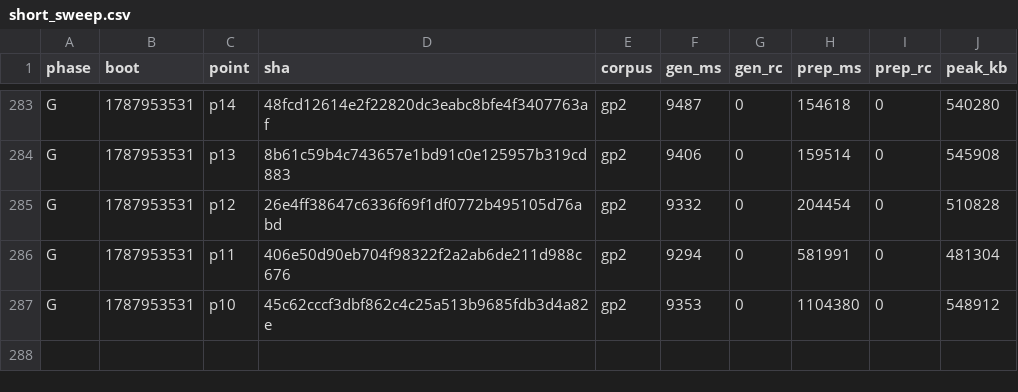
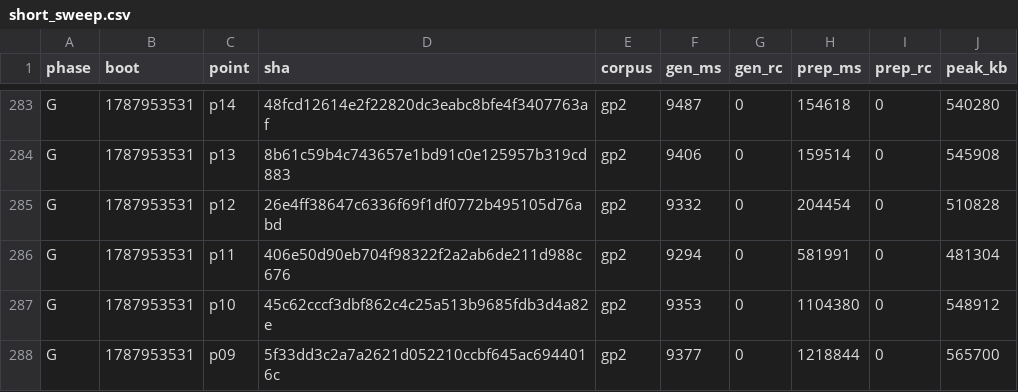
Before and after one commit to wkirschenmann/tlapm, a CSV file: doc/perf/short/short_sweep.csv, drawn as a sheet; only a part is shown, gaps mark what is left out.

```diff
--- a/doc/perf/short/short_sweep.csv
+++ b/doc/perf/short/short_sweep.csv
@@ -287 +287,2 @@ G,1787953531,p11,406e50d90eb704f98322f2a2ab6de211d988c676,gp2,9294,0,581991,0,48
 G,1787953531,p10,45c62cccf3dbf862c4c25a513b9685fdb3d4a82e,gp2,9353,0,1104380,0,548912
+G,1787953531,p09,5f33dd3c2a7a2621d052210ccbf645ac6944016c,gp2,9377,0,1218844,0,565700
```
Also changed, not shown: 1 other file.
